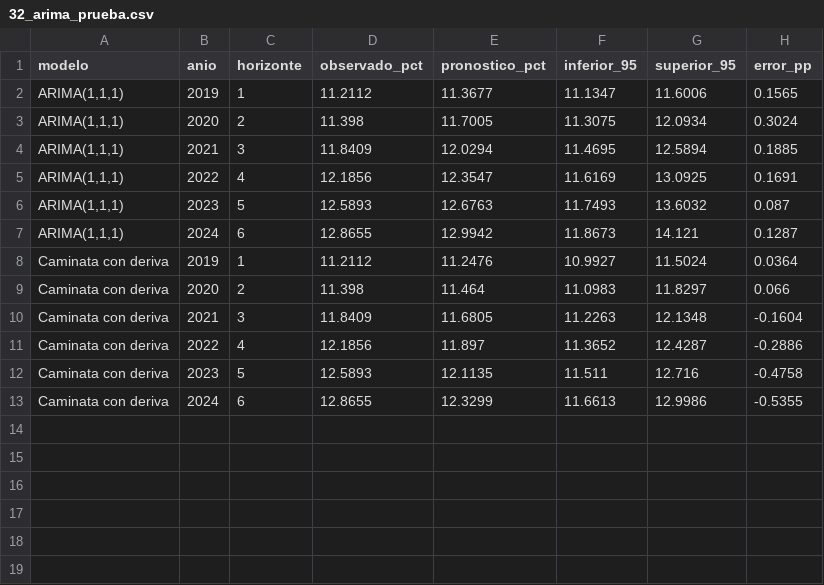
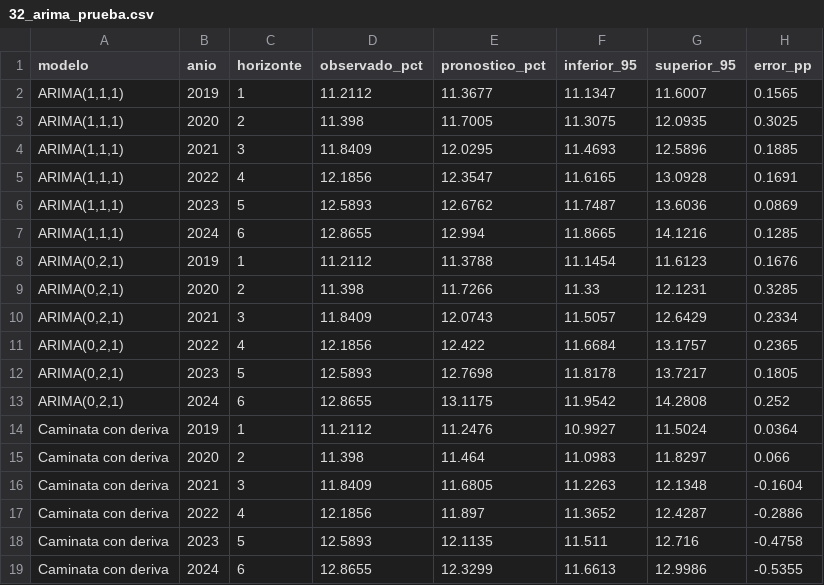
Before and after one commit to DanielFelipeRuizBermudez/Proyecto-ALTILLANURA, a CSV file: modulos/expansion/resultados/32_arima_prueba.csv, drawn as a sheet.

```diff
--- a/modulos/expansion/resultados/32_arima_prueba.csv
+++ b/modulos/expansion/resultados/32_arima_prueba.csv
@@ -1,8 +1,14 @@
 modelo,anio,horizonte,observado_pct,pronostico_pct,inferior_95,superior_95,error_pp
-"ARIMA(1,1,1)",2019,1,11.2112,11.3677,11.1347,11.6006,0.1565
-"ARIMA(1,1,1)",2020,2,11.398,11.7005,11.3075,12.0934,0.3024
-"ARIMA(1,1,1)",2021,3,11.8409,12.0294,11.4695,12.5894,0.1885
-"ARIMA(1,1,1)",2022,4,12.1856,12.3547,11.6169,13.0925,0.1691
-"ARIMA(1,1,1)",2023,5,12.5893,12.6763,11.7493,13.6032,0.087
-"ARIMA(1,1,1)",2024,6,12.8655,12.9942,11.8673,14.121,0.1287
+"ARIMA(1,1,1)",2019,1,11.2112,11.3677,11.1347,11.6007,0.1565
+"ARIMA(1,1,1)",2020,2,11.398,11.7005,11.3075,12.0935,0.3025
+"ARIMA(1,1,1)",2021,3,11.8409,12.0295,11.4693,12.5896,0.1885
+"ARIMA(1,1,1)",2022,4,12.1856,12.3547,11.6165,13.0928,0.1691
+"ARIMA(1,1,1)",2023,5,12.5893,12.6762,11.7487,13.6036,0.0869
+"ARIMA(1,1,1)",2024,6,12.8655,12.994,11.8665,14.1216,0.1285
+"ARIMA(0,2,1)",2019,1,11.2112,11.3788,11.1454,11.6123,0.1676
+"ARIMA(0,2,1)",2020,2,11.398,11.7266,11.33,12.1231,0.3285
+"ARIMA(0,2,1)",2021,3,11.8409,12.0743,11.5057,12.6429,0.2334
+"ARIMA(0,2,1)",2022,4,12.1856,12.422,11.6684,13.1757,0.2365
+"ARIMA(0,2,1)",2023,5,12.5893,12.7698,11.8178,13.7217,0.1805
+"ARIMA(0,2,1)",2024,6,12.8655,13.1175,11.9542,14.2808,0.252
 Caminata con deriva,2019,1,11.2112,11.2476,10.9927,11.5024,0.0364
```
Also changed, not shown: modulos/expansion/resultados/31_palma_resumen.csv, modulos/expansion/resultados/32_arima_candidatos.csv, 17 other files.
